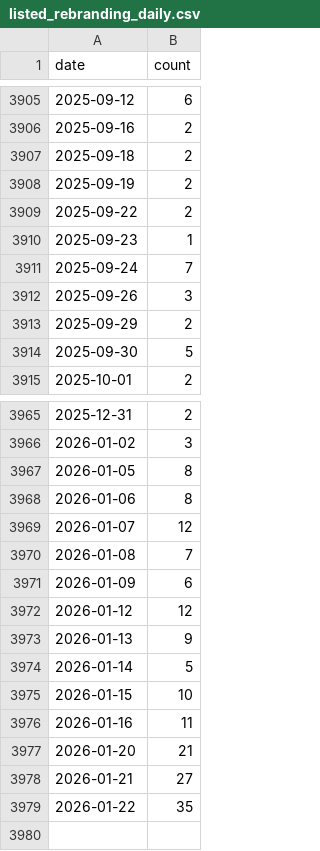
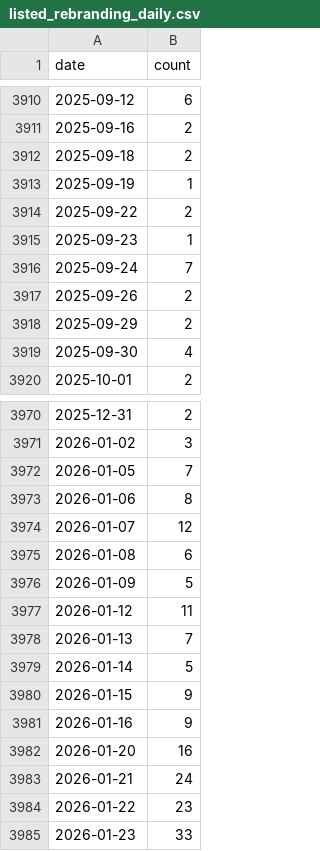
Before and after one commit to john-friedman/datamule-indicators, a CSV file: data/filer_names/listed_rebranding_daily.csv, drawn as a sheet; only a part is shown, gaps mark what is left out; the diff covers the shown part only.

```diff
--- a/data/filer_names/listed_rebranding_daily.csv
+++ b/data/filer_names/listed_rebranding_daily.csv
@@ -3907,3 +3912,3 @@ date,count
 2025-09-18,2
-2025-09-19,2
+2025-09-19,1
 2025-09-22,2
@@ -3911,5 +3916,5 @@ date,count
 2025-09-24,7
-2025-09-26,3
+2025-09-26,2
 2025-09-29,2
-2025-09-30,5
+2025-09-30,4
 2025-10-01,2
@@ -3966,14 +3971,15 @@ date,count
 2026-01-02,3
-2026-01-05,8
+2026-01-05,7
 2026-01-06,8
 2026-01-07,12
-2026-01-08,7
-2026-01-09,6
-2026-01-12,12
-2026-01-13,9
+2026-01-08,6
+2026-01-09,5
+2026-01-12,11
+2026-01-13,7
 2026-01-14,5
-2026-01-15,10
-2026-01-16,11
-2026-01-20,21
-2026-01-21,27
-2026-01-22,35
+2026-01-15,9
+2026-01-16,9
+2026-01-20,16
+2026-01-21,24
+2026-01-22,23
+2026-01-23,33
```
Also changed, not shown: 6 added rows, 1 removed row and 12 edited cells elsewhere in this file, data/filer_metadata/listed_sic_aggregates.csv, indicators/format1/Consumer Sentiment/consumer-confidence/references.csv, 45 other files.
